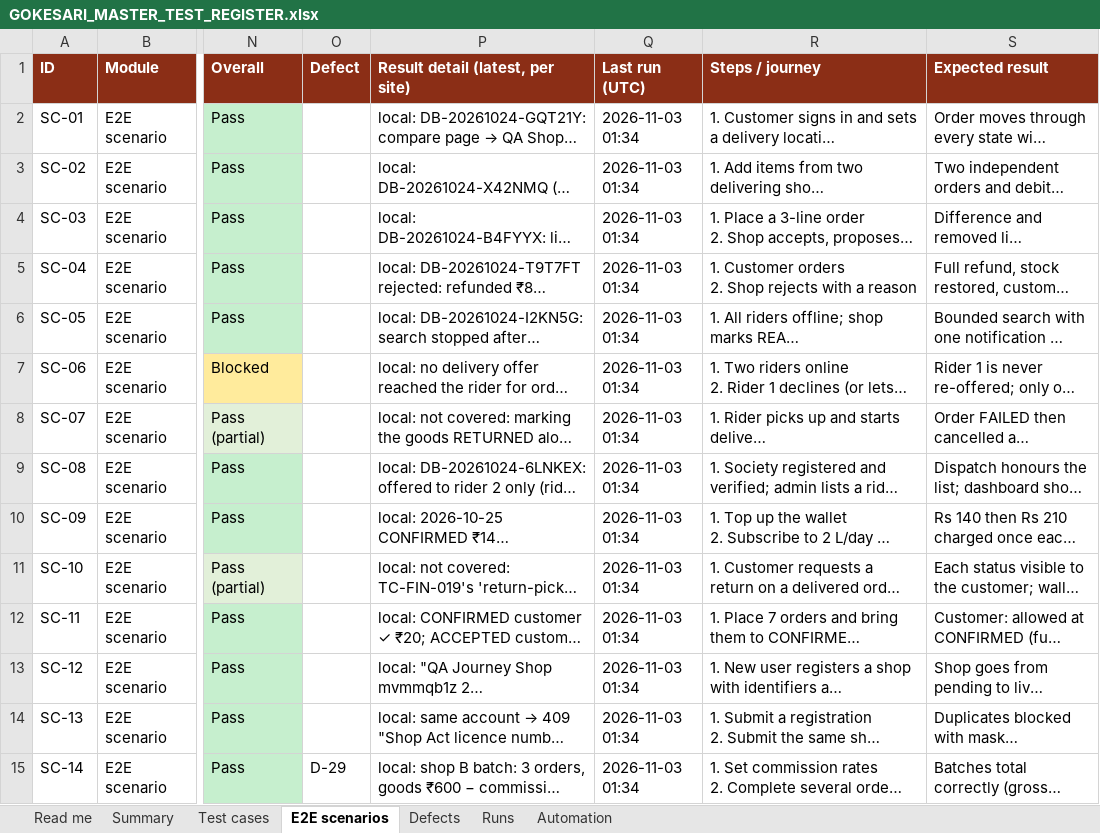
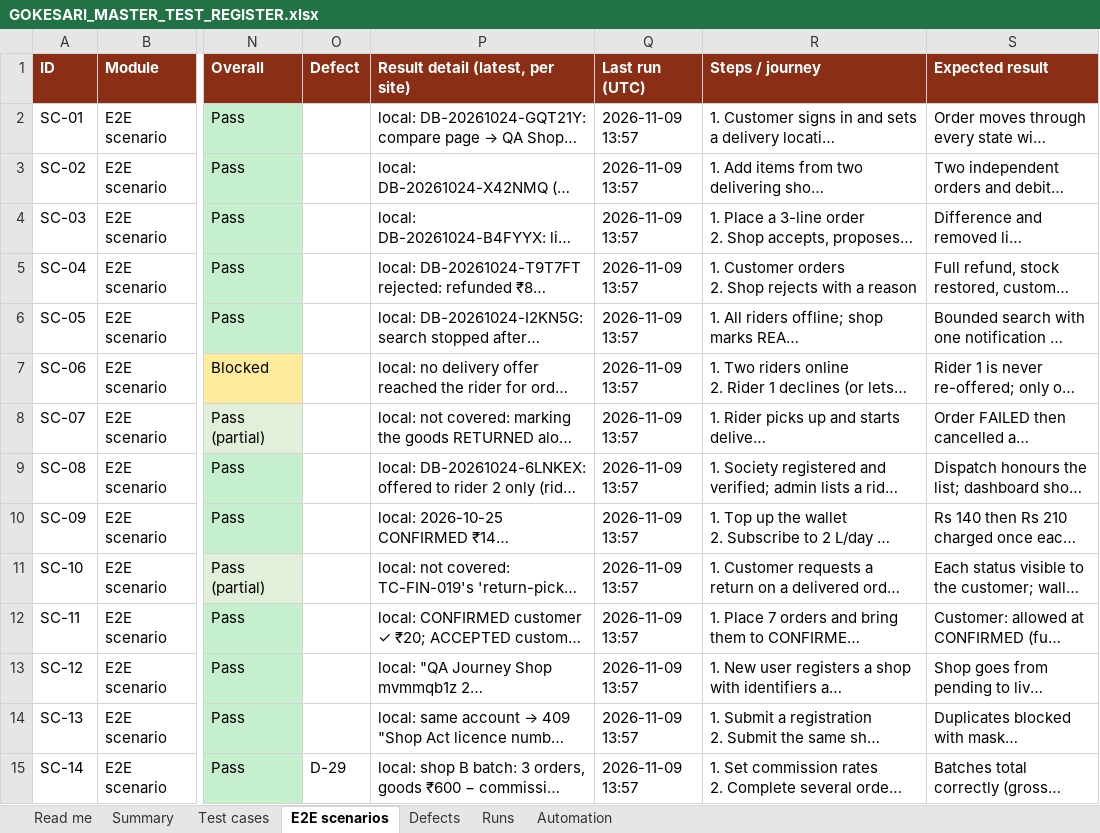
Before and after one commit to sanjaymorankar-debug/GoKesari, an Excel workbook: docs/testing/GOKESARI_MASTER_TEST_REGISTER.xlsx, sheet E2E scenarios, drawn as a sheet; only a part is shown, gaps mark what is left out; long unchanged cells end in …; values as stored, in another font and other column widths than the file's, no borders; the diff covers the shown part only; the diff names each change by its address in the sheet, - before the commit and + after, or states it on an @@ line.

```diff
--- a/docs/testing/GOKESARI_MASTER_TEST_REGISTER.xlsx (sheet E2E scenarios)
+++ b/docs/testing/GOKESARI_MASTER_TEST_REGISTER.xlsx (sheet E2E scenarios)
-Q2:Q15 (Last run (UTC)): 2026-11-03 01:34
+Q2:Q15 (Last run (UTC)): 2026-11-09 13:57
```
Also changed, not shown: 24 edited cells elsewhere in this sheet, sheet Test cases, sheet Summary, sheet Defects, sheet Runs, sheet Automation, sheet Read me, 34 other files.
